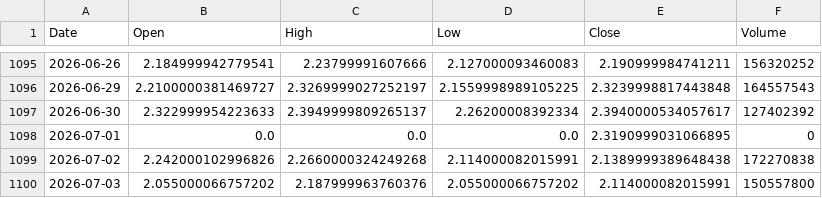
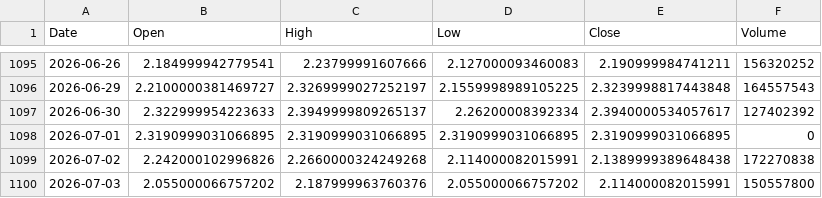
Before and after one commit to cnhjp/quant-trading-system, a CSV file: data/516350.SS_10y_1d.csv, drawn as a sheet; only a part is shown, gaps mark what is left out.

```diff
--- a/data/516350.SS_10y_1d.csv
+++ b/data/516350.SS_10y_1d.csv
@@ -1097,3 +1097,3 @@ Date,Open,High,Low,Close,Volume
 2026-06-30,2.322999954223633,2.3949999809265137,2.26200008392334,2.3940000534057617,127402392
-2026-07-01,0.0,0.0,0.0,2.3190999031066895,0
+2026-07-01,2.3190999031066895,2.3190999031066895,2.3190999031066895,2.3190999031066895,0
 2026-07-02,2.242000102996826,2.2660000324249268,2.114000082015991,2.1389999389648438,172270838
```
Also changed, not shown: data/510300.SS_10y_1d.csv, data/QQQ_10y_1d.csv, 1 other file.
